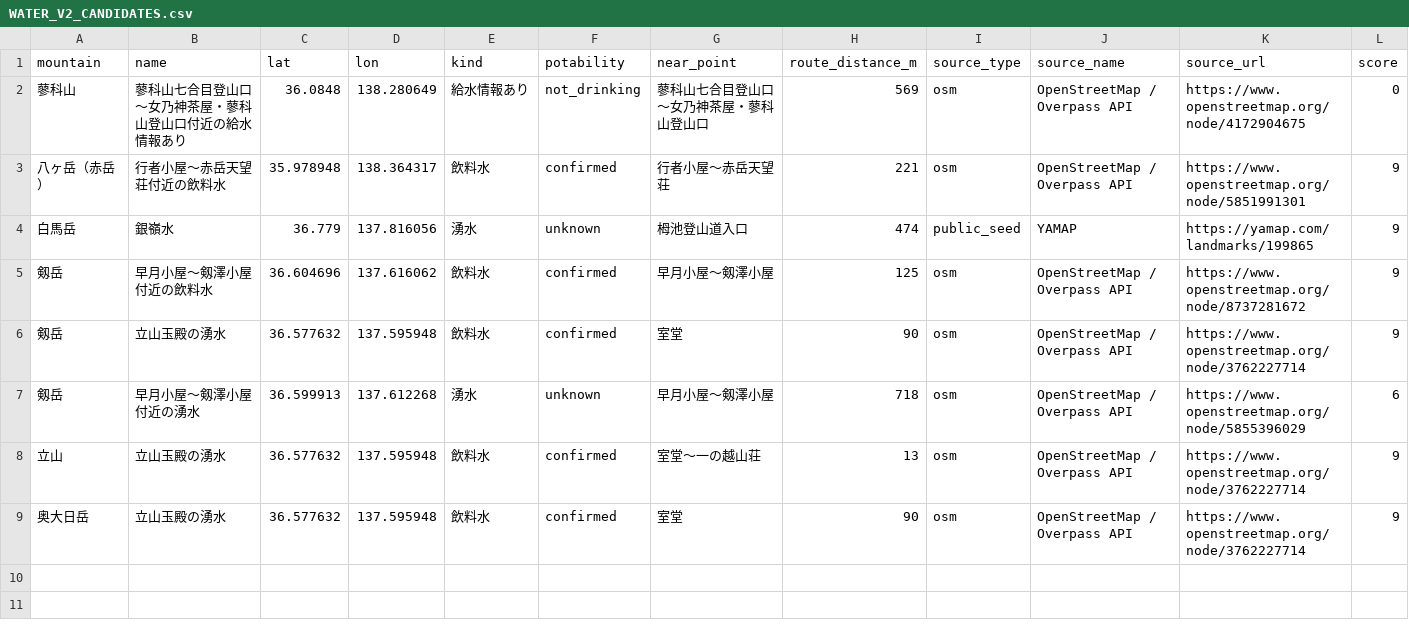
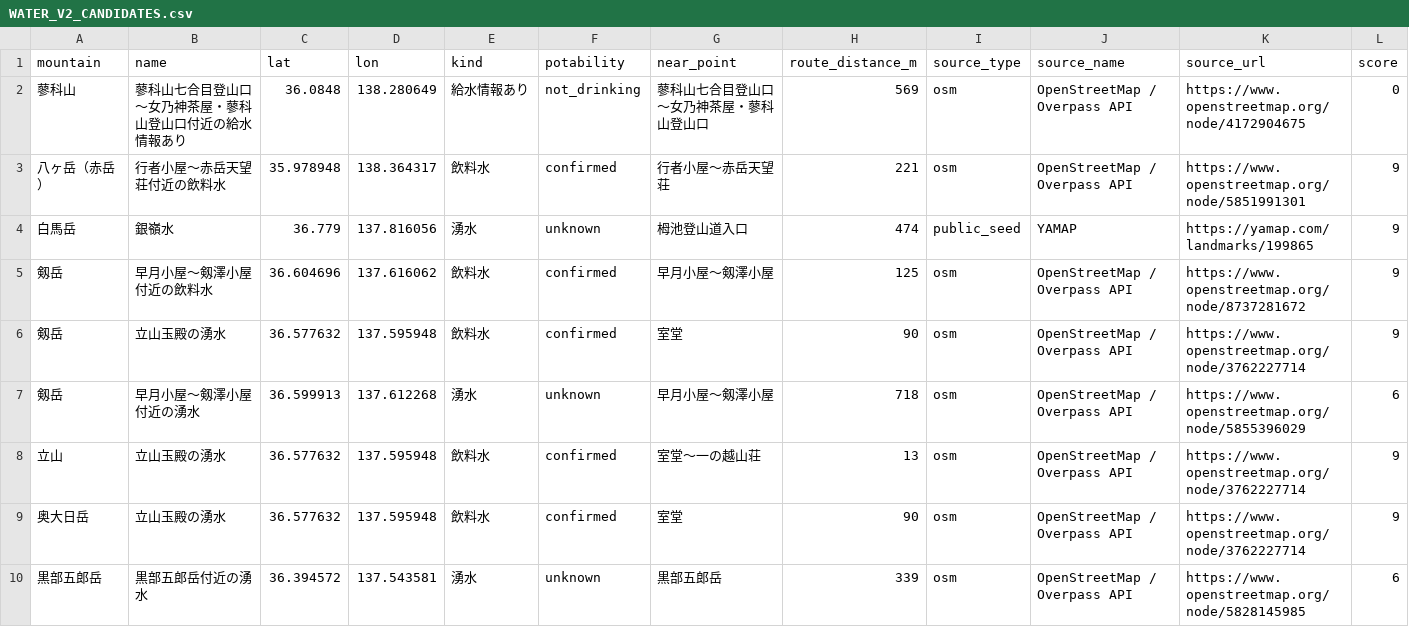
Before and after one commit to Takapays/OTENKI, a CSV file: WATER_V2_CANDIDATES.csv, drawn as a sheet; only a part is shown; rows hold the shown columns only; the diff names each change by its address in the sheet, - before the commit and + after, or states it on an @@ line.

```diff
--- a/WATER_V2_CANDIDATES.csv
+++ b/WATER_V2_CANDIDATES.csv
+row 10: 黒部五郎岳 | 黒部五郎岳付近の湧水 | 36.394572 | 137.543581 | 湧水 | unknown | 黒部五郎岳 | 339 | osm | OpenStreetMap / Overpass API | https://www.openstreetmap.org/node/5828145985 | 6
```
Also changed, not shown: 2 other files.
